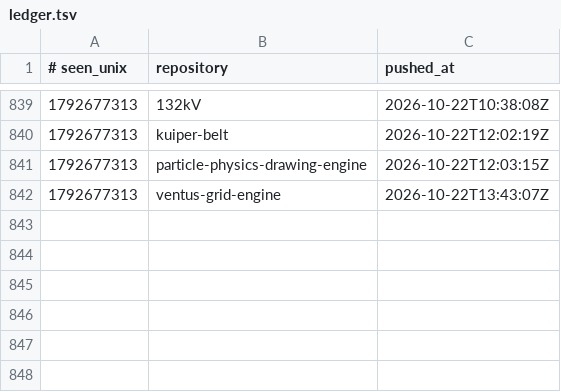
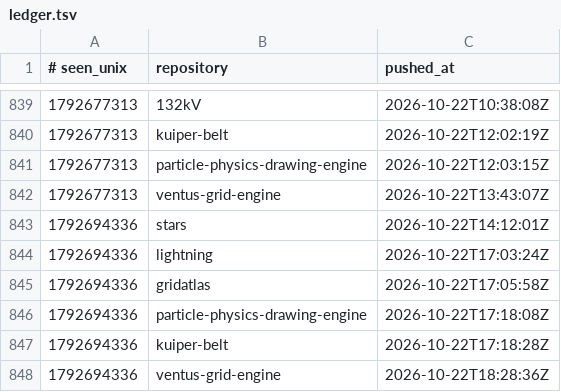
Before and after one commit to Ventusltd/time-stone, a TSV file: ledger.tsv, drawn as a sheet; only a part is shown, gaps mark what is left out; the diff names each change by its address in the sheet, - before the commit and + after, or states it on an @@ line.

```diff
--- a/ledger.tsv
+++ b/ledger.tsv
+row 843: 1792694336 | stars | 2026-10-22T14:12:01Z
+row 844: 1792694336 | lightning | 2026-10-22T17:03:24Z
+row 845: 1792694336 | gridatlas | 2026-10-22T17:05:58Z
+row 846: 1792694336 | particle-physics-drawing-engine | 2026-10-22T17:18:08Z
+row 847: 1792694336 | kuiper-belt | 2026-10-22T17:18:28Z
+row 848: 1792694336 | ventus-grid-engine | 2026-10-22T18:28:36Z
```
Also changed, not shown: 1 other file.
